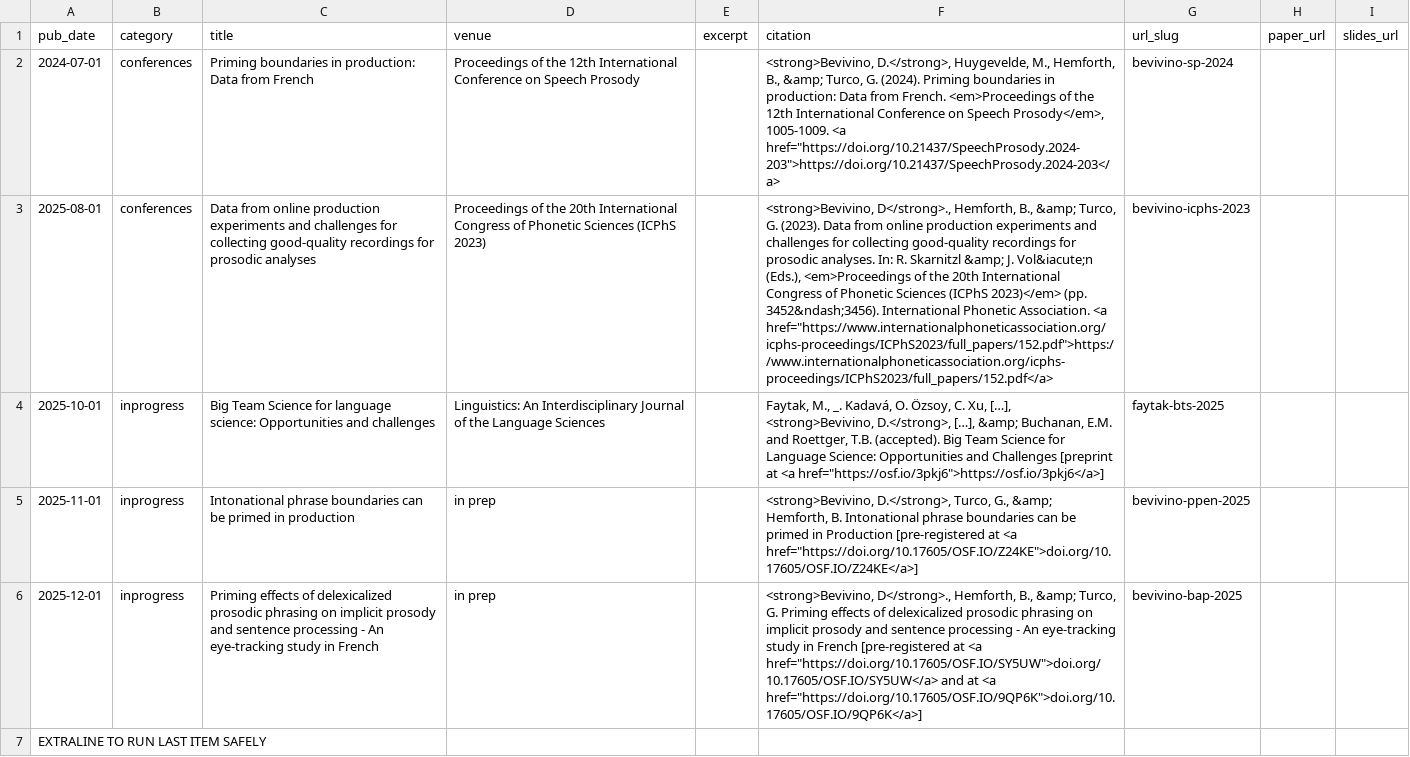
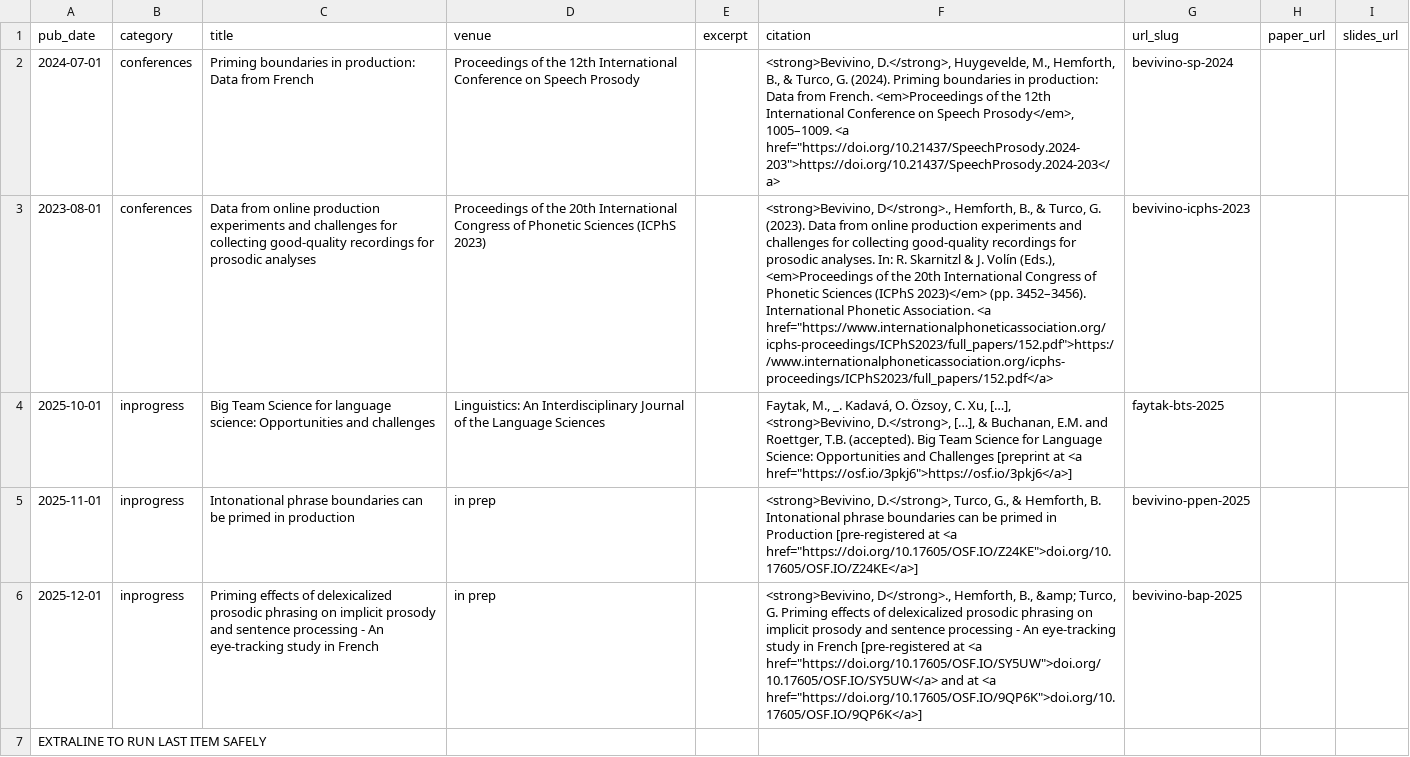
Before and after one commit to dbevivino/dbevivino.github.io, a TSV file: markdown_generator/publications.tsv, drawn as a sheet; the diff names each change by its address in the sheet, - before the commit and + after, or states it on an @@ line.

```diff
--- a/markdown_generator/publications.tsv
+++ b/markdown_generator/publications.tsv
-F2 (citation): …Hemforth, B., &amp; Turco, G. (2024). Priming boundaries in production: Data from French. <em>Proceedings of the 12th International Conference on Speech Prosody</em>, 1005-1009. <a href="https://doi.org/10.21437/SpeechProsody.2024-203">https://doi.org/10.21437/SpeechProsody.2024-203</a>
+F2 (citation): …Hemforth, B., & Turco, G. (2024). Priming boundaries in production: Data from French. <em>Proceedings of the 12th International Conference on Speech Prosody</em>, 1005–1009. <a href="https://doi.org/10.21437/SpeechProsody.2024-203">https://doi.org/10.21437/SpeechProsody.2024-203</a>
-A3 (pub_date): 2025-08-01
+A3 (pub_date): 2023-08-01
-F3 (citation): …Hemforth, B., &amp; Turco, G. (2023). Data from online production experiments and challenges for collecting good-quality recordings for prosodic analyses. In: R. Skarnitzl &amp; J. Vol&iacute;n (Eds.), <em>Proceedings of the 20th International Congress of Phonetic Sciences (ICPhS 2023)</em> (pp. 3452&ndash;3456). International Phonetic…
+F3 (citation): …Hemforth, B., & Turco, G. (2023). Data from online production experiments and challenges for collecting good-quality recordings for prosodic analyses. In: R. Skarnitzl & J. Volín (Eds.), <em>Proceedings of the 20th International Congress of Phonetic Sciences (ICPhS 2023)</em> (pp. 3452–3456). International Phonetic…
-F4 (citation): …D.</strong>, […], &amp; Buchanan, E.M.…
+F4 (citation): …D.</strong>, […], & Buchanan, E.M.…
-F5 (citation): …Turco, G., &amp; Hemforth, B.…
+F5 (citation): …Turco, G., & Hemforth, B.…
```
Also changed, not shown: 6 other files.
